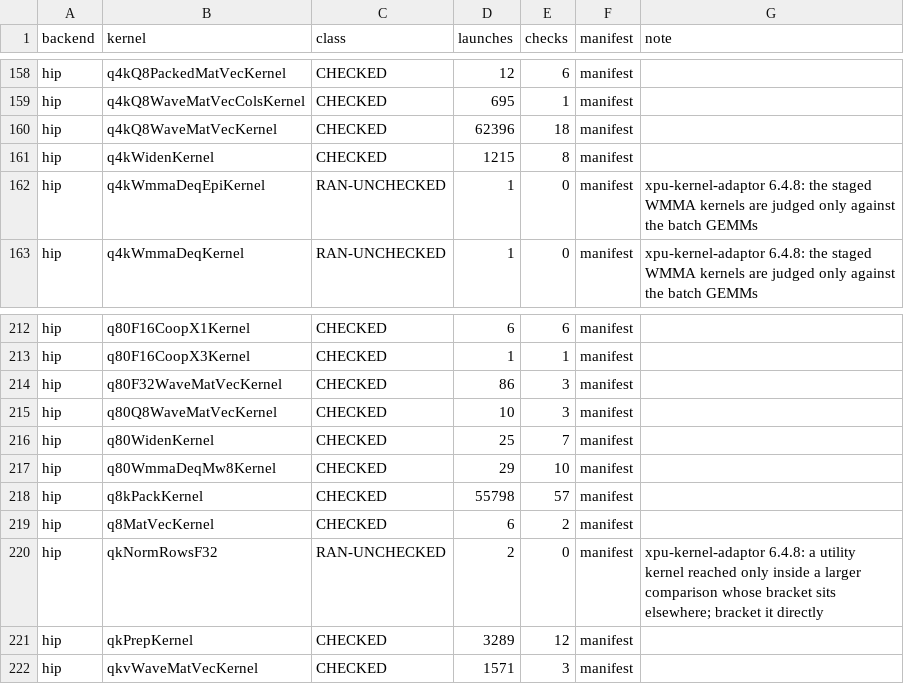
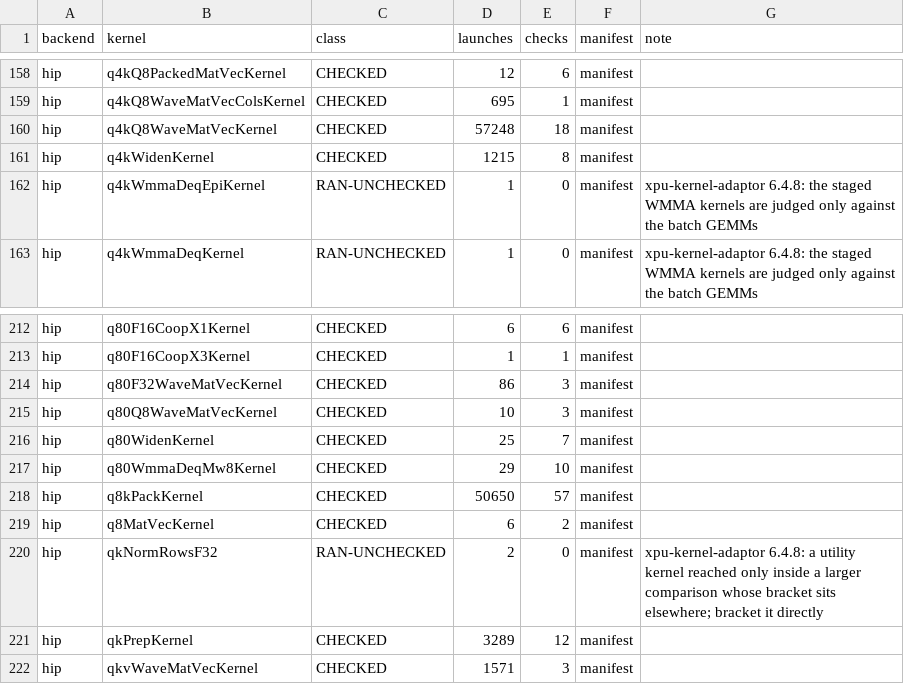
Before and after one commit to jklappenbach/cajeta-llm, a TSV file: census/amdgpu.tsv, drawn as a sheet; only a part is shown, gaps mark what is left out.

```diff
--- a/census/amdgpu.tsv
+++ b/census/amdgpu.tsv
@@ -159,3 +159,3 @@ hip	q4kQ8PackedMatVecKernel	CHECKED	12	6	manifest
 hip	q4kQ8WaveMatVecColsKernel	CHECKED	695	1	manifest	
-hip	q4kQ8WaveMatVecKernel	CHECKED	62396	18	manifest	
+hip	q4kQ8WaveMatVecKernel	CHECKED	57248	18	manifest	
 hip	q4kWidenKernel	CHECKED	1215	8	manifest	
@@ -217,3 +217,3 @@ hip	q80WidenKernel	CHECKED	25	7	manifest
 hip	q80WmmaDeqMw8Kernel	CHECKED	29	10	manifest	
-hip	q8kPackKernel	CHECKED	55798	57	manifest	
+hip	q8kPackKernel	CHECKED	50650	57	manifest	
 hip	q8MatVecKernel	CHECKED	6	2	manifest	
```
Also changed, not shown: census/cpu.tsv, 5 other files.
